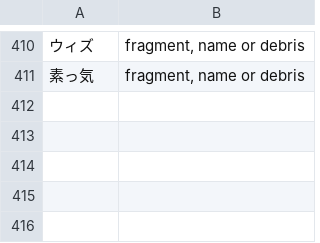
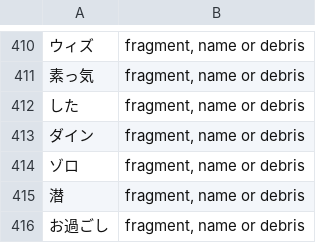
Before and after one commit to lobster2k25/mongol-dict, a TSV file: ja-mn/tools/skip-words.tsv, drawn as a sheet; only a part is shown, gaps mark what is left out.

```diff
--- a/ja-mn/tools/skip-words.tsv
+++ b/ja-mn/tools/skip-words.tsv
@@ -411 +411,6 @@
 素っ気	fragment, name or debris
+した	fragment, name or debris
+ダイン	fragment, name or debris
+ゾロ	fragment, name or debris
+潜	fragment, name or debris
+お過ごし	fragment, name or debris
```
Also changed, not shown: 10 other files.
